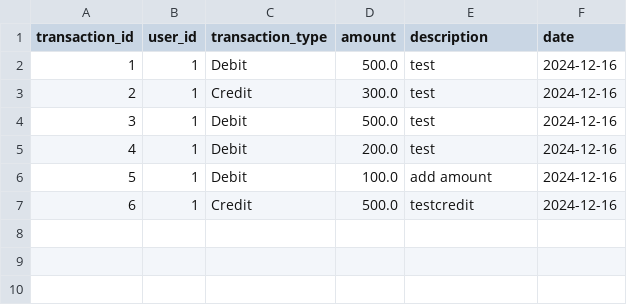
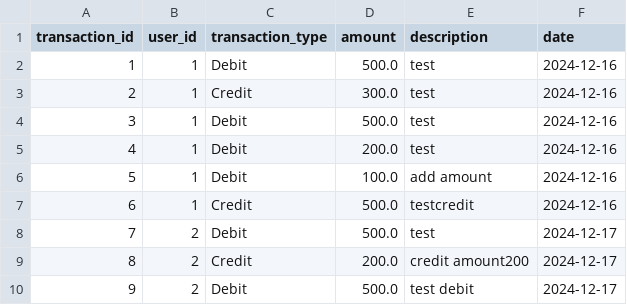
Before and after one commit to MingHui623/Ledger, a CSV file: ledgersystem/src/main/resources/Transactions.csv, drawn as a sheet.

Commit message:
can handle credit, debit and user balance

```diff
--- a/ledgersystem/src/main/resources/Transactions.csv
+++ b/ledgersystem/src/main/resources/Transactions.csv
@@ -7 +7,4 @@ transaction_id,user_id,transaction_type,amount,description,date
 6,1,Credit,500.0,testcredit,2024-12-16
+7,2,Debit,500.0,test,2024-12-17
+8,2,Credit,200.0,credit amount200,2024-12-17
+9,2,Debit,500.0,test debit,2024-12-17
```
Also changed, not shown: ledgersystem/target/classes/Transactions.csv, 6 other files.
